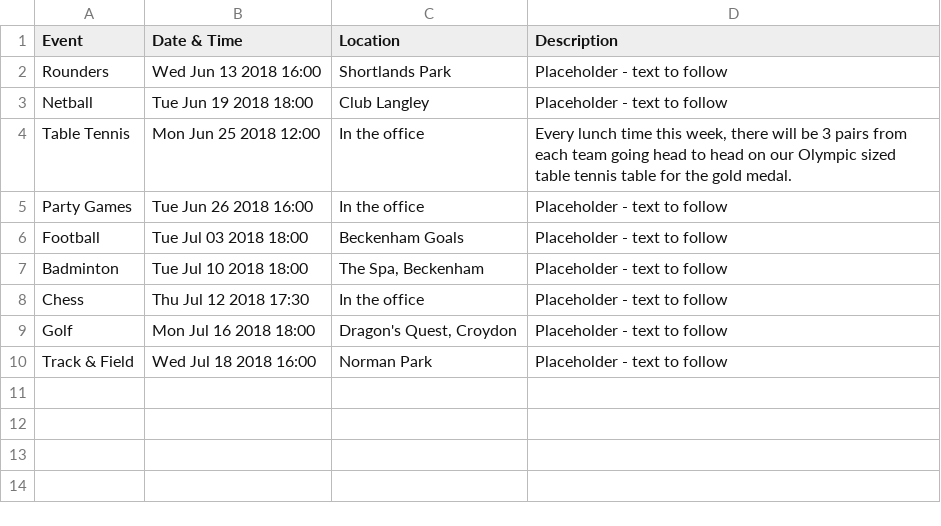
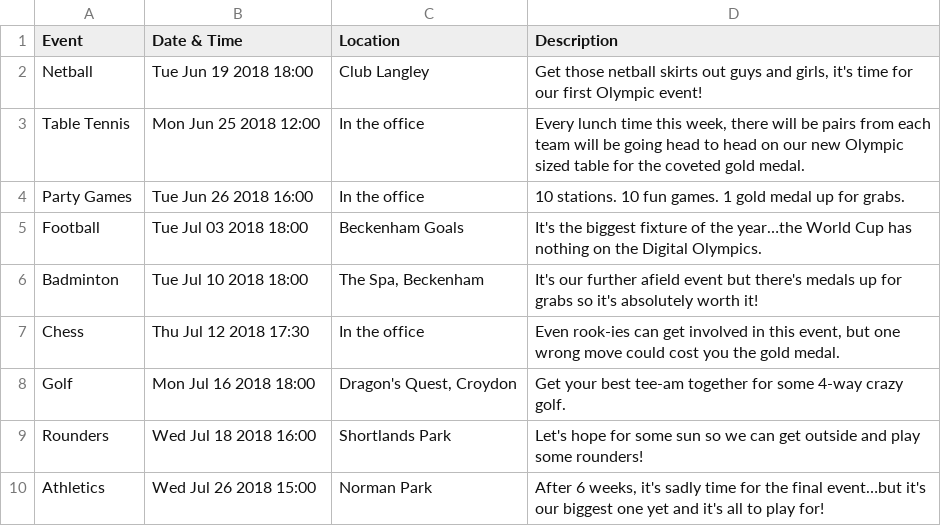
Before and after one commit to daningamells/random-quote-v2, a CSV file: Olympic Teams.csv, drawn as a sheet.

Commit message:
Add files via upload

```diff
--- a/Olympic Teams.csv
+++ b/Olympic Teams.csv
@@ -1,10 +1,10 @@
 Event,Date & Time,Location,Description
-Rounders,Wed Jun 13 2018 16:00,Shortlands Park,Placeholder - text to follow
-Netball,Tue Jun 19 2018 18:00,Club Langley,Placeholder - text to follow
-Table Tennis,Mon Jun 25 2018 12:00,In the office,"Every lunch time this week, there will be 3 pairs from each team going head to head on our Olympic sized table tennis table for the gold medal."
-Party Games,Tue Jun 26 2018 16:00,In the office,Placeholder - text to follow
-Football,Tue Jul 03 2018 18:00,Beckenham Goals,Placeholder - text to follow
-Badminton,Tue Jul 10 2018 18:00,"The Spa, Beckenham",Placeholder - text to follow
-Chess,Thu Jul 12 2018 17:30,In the office,Placeholder - text to follow
-Golf,Mon Jul 16 2018 18:00,"Dragon's Quest, Croydon",Placeholder - text to follow
-Track & Field,Wed Jul 18 2018 16:00,Norman Park,Placeholder - text to follow
+Netball,Tue Jun 19 2018 18:00,Club Langley,"Get those netball skirts out guys and girls, it's time for our first Olympic event!"
+Table Tennis,Mon Jun 25 2018 12:00,In the office,"Every lunch time this week, there will be pairs from each team will be going head to head on our new Olympic sized table for the coveted gold medal."
+Party Games,Tue Jun 26 2018 16:00,In the office,10 stations. 10 fun games. 1 gold medal up for grabs.
+Football,Tue Jul 03 2018 18:00,Beckenham Goals,It's the biggest fixture of the year…the World Cup has nothing on the Digital Olympics.
+Badminton,Tue Jul 10 2018 18:00,"The Spa, Beckenham",It's our further afield event but there's medals up for grabs so it's absolutely worth it!
+Chess,Thu Jul 12 2018 17:30,In the office,"Even rook-ies can get involved in this event, but one wrong move could cost you the gold medal."
+Golf,Mon Jul 16 2018 18:00,"Dragon's Quest, Croydon",Get your best tee-am together for some 4-way crazy golf.
+Rounders,Wed Jul 18 2018 16:00,Shortlands Park,Let's hope for some sun so we  can get outside and play some rounders!
+Athletics,Wed Jul 26 2018 15:00,Norman Park,"After 6 weeks, it's sadly time for the final event…but it's our biggest one yet and it's all to play for!"
```
